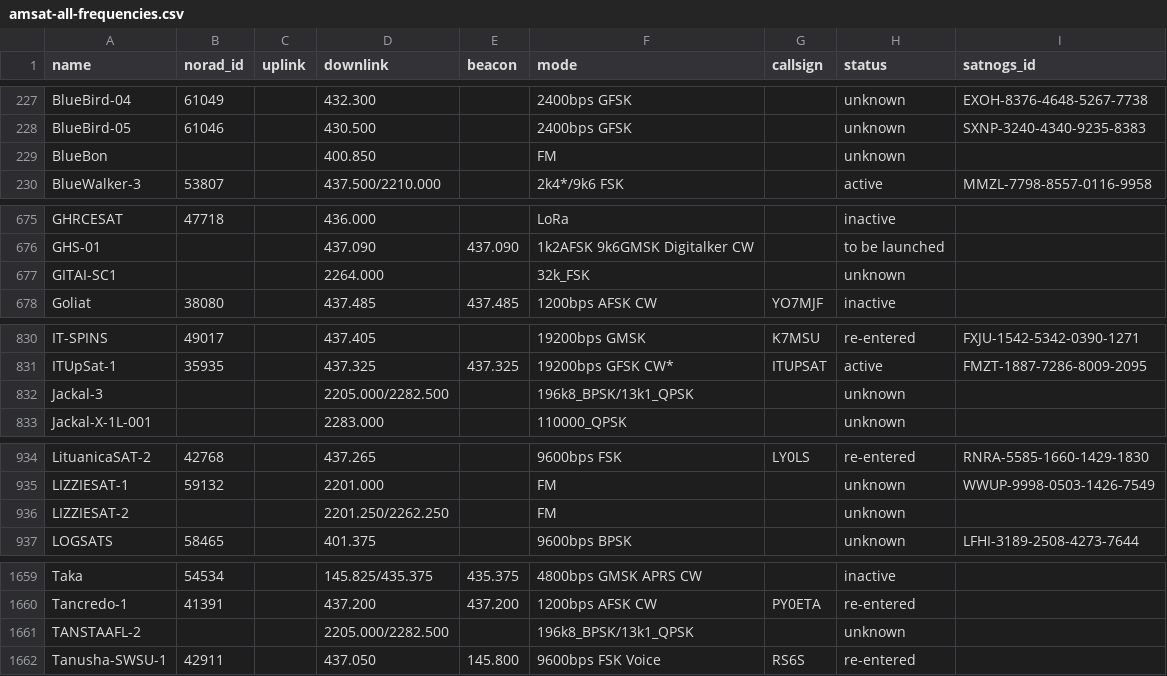
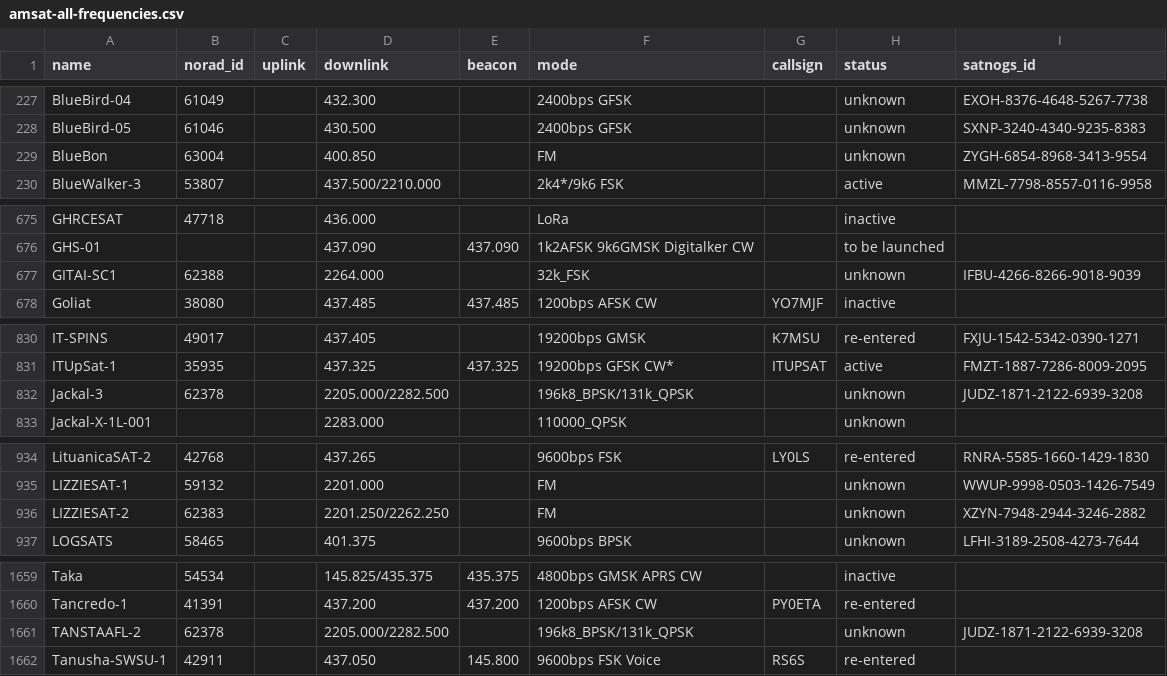
Before and after one commit to hyundotio/amateur-satellite-database, a CSV file: data/amsat-all-frequencies.csv, drawn as a sheet; only a part is shown, gaps mark what is left out; the diff covers the shown part only.

```diff
--- a/data/amsat-all-frequencies.csv
+++ b/data/amsat-all-frequencies.csv
@@ -228,3 +228,3 @@ BlueBird-04,61049,,432.300,,2400bps GFSK,,unknown,EXOH-8376-4648-5267-7738
 BlueBird-05,61046,,430.500,,2400bps GFSK,,unknown,SXNP-3240-4340-9235-8383
-BlueBon,,,400.850,,FM,,unknown,
+BlueBon,63004,,400.850,,FM,,unknown,ZYGH-6854-8968-3413-9554
 BlueWalker-3,53807,,437.500/2210.000,,2k4*/9k6 FSK,,active,MMZL-7798-8557-0116-9958
@@ -676,3 +676,3 @@ GHRCESAT,47718,,436.000,,LoRa,,inactive,
 GHS-01,,,437.090,437.090,1k2AFSK 9k6GMSK Digitalker CW,,to be launched,
-GITAI-SC1,,,2264.000,,32k_FSK,,unknown,
+GITAI-SC1,62388,,2264.000,,32k_FSK,,unknown,IFBU-4266-8266-9018-9039
 Goliat,38080,,437.485,437.485,1200bps AFSK CW,YO7MJF,inactive,
@@ -831,3 +831,3 @@ IT-SPINS,49017,,437.405,,19200bps GMSK,K7MSU,re-entered,FXJU-1542-5342-0390-1271
 ITUpSat-1,35935,,437.325,437.325,19200bps GFSK CW*,ITUPSAT,active,FMZT-1887-7286-8009-2095
-Jackal-3,,,2205.000/2282.500,,196k8_BPSK/13k1_QPSK,,unknown,
+Jackal-3,62378,,2205.000/2282.500,,196k8_BPSK/131k_QPSK,,unknown,JUDZ-1871-2122-6939-3208
 Jackal-X-1L-001,,,2283.000,,110000_QPSK,,unknown,
@@ -935,3 +935,3 @@ LituanicaSAT-2,42768,,437.265,,9600bps FSK,LY0LS,re-entered,RNRA-5585-1660-1429-
 LIZZIESAT-1,59132,,2201.000,,FM,,unknown,WWUP-9998-0503-1426-7549
-LIZZIESAT-2,,,2201.250/2262.250,,FM,,unknown,
+LIZZIESAT-2,62383,,2201.250/2262.250,,FM,,unknown,XZYN-7948-2944-3246-2882
 LOGSATS,58465,,401.375,,9600bps BPSK,,unknown,LFHI-3189-2508-4273-7644
@@ -1660,3 +1660,3 @@ Taka,54534,,145.825/435.375,435.375,4800bps GMSK APRS CW,,inactive,
 Tancredo-1,41391,,437.200,437.200,1200bps AFSK CW,PY0ETA,re-entered,
-TANSTAAFL-2,,,2205.000/2282.500,,196k8_BPSK/13k1_QPSK,,unknown,
+TANSTAAFL-2,62378,,2205.000/2282.500,,196k8_BPSK/131k_QPSK,,unknown,JUDZ-1871-2122-6939-3208
 Tanusha-SWSU-1,42911,,437.050,145.800,9600bps FSK Voice,RS6S,re-entered,
```
Also changed, not shown: 4 edited cells elsewhere in this file, data/satnogs.csv, 2 other files.
